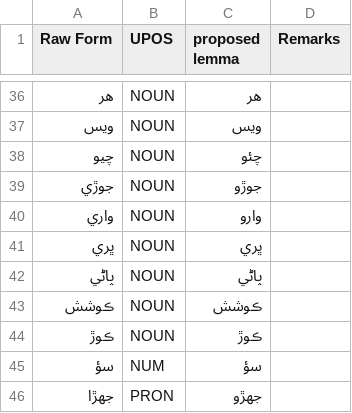
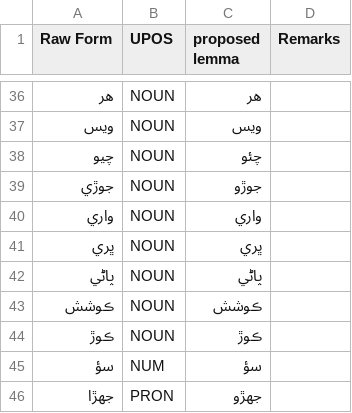
Before and after one commit to UniversalDependencies/UD_Sindhi-Isra, a TSV file: not-to-release/lemmas/hand_lemmatized.tsv, drawn as a sheet; only a part is shown, gaps mark what is left out.

```diff
--- a/not-to-release/lemmas/hand_lemmatized.tsv
+++ b/not-to-release/lemmas/hand_lemmatized.tsv
@@ -39,3 +39,3 @@ Raw Form	UPOS	proposed lemma	Remarks
 جوڙي	NOUN	جوڙو
-واري	NOUN	وارو
+واري	NOUN	واري
 ڀري	NOUN	ڀري
```
Also changed, not shown: not-to-release/lemmas/predicted_lemmas_b1_corrected.tsv, not-to-release/lemmas/updated_md_lemmas.tsv.
